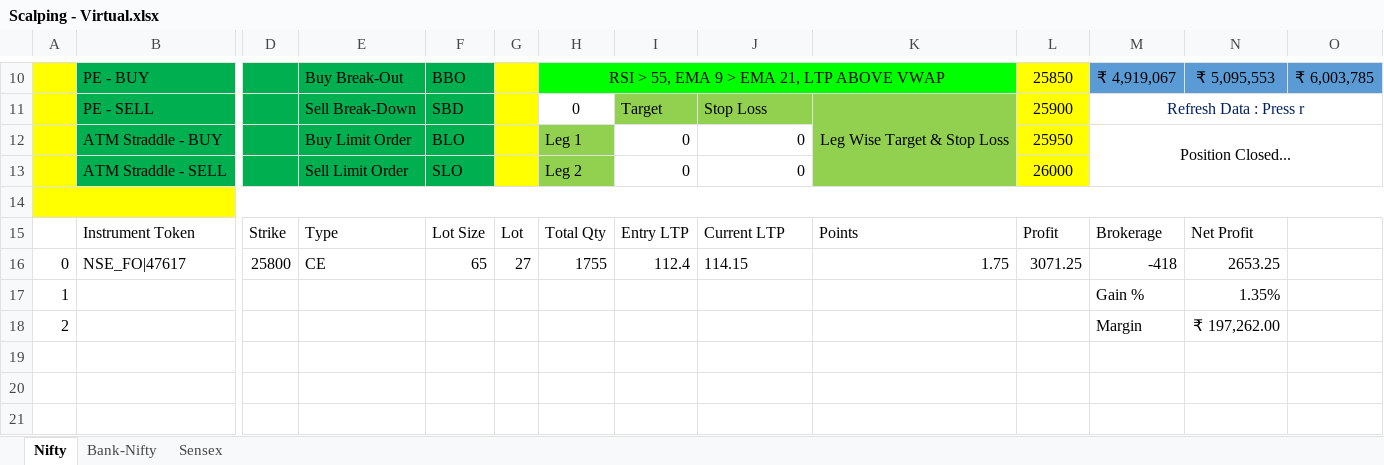
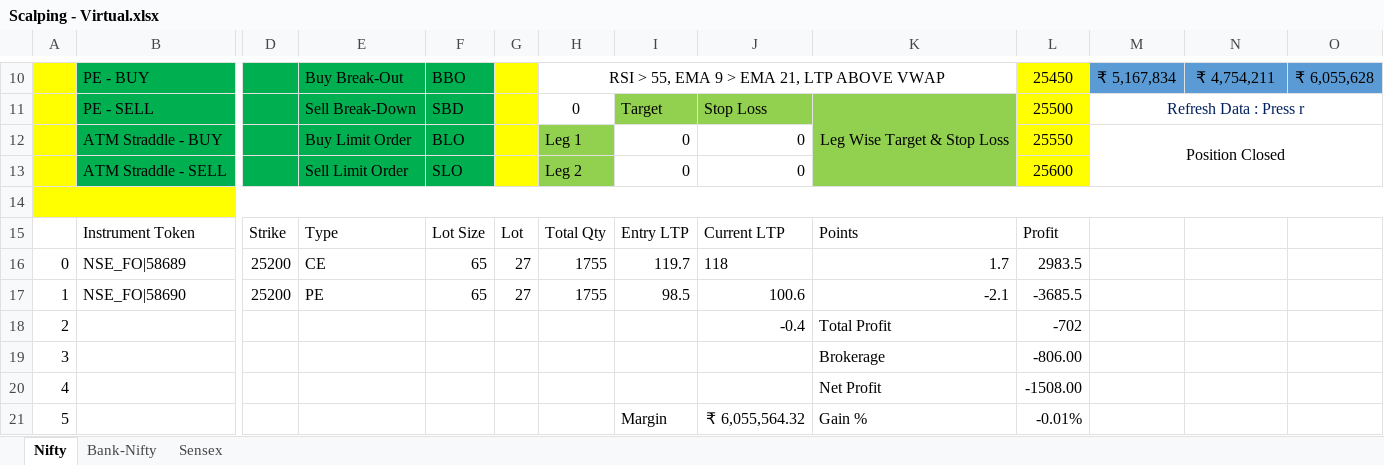
Before and after one commit to Mohit-Finance/Live-Virtual-Trading-Scalping__Nifty-BNF-Sensex, an Excel workbook: Credentials/Scalping - Virtual.xlsx, sheet Nifty, drawn as a sheet; only a part is shown, gaps mark what is left out; values as stored, in another font and other column widths than the file's, no borders; conditional formats not drawn; removed rows and columns are numbered as before the commit, all else as after; rows hold the shown columns only; the diff covers the shown part only; the diff names each change by its address in the sheet, - before the commit and + after, or states it on an @@ line.

```diff
--- a/Credentials/Scalping - Virtual.xlsx (sheet Nifty)
+++ b/Credentials/Scalping - Virtual.xlsx (sheet Nifty)
-H10 fill: #00FF00
+H10 fill: none
-L10: 25850
+L10: 25450
-M10: ₹ 4,919,067
+M10: ₹ 5,167,834
-N10: ₹ 5,095,553
+N10: ₹ 4,754,211
-O10: ₹ 6,003,785
+O10: ₹ 6,055,628
-L11: 25900
+L11: 25500
-L12: 25950
+L12: 25550
-M12: Position Closed...
+M12: Position Closed
-L13: 26000
+L13: 25600
-M15: Brokerage
+M15: (empty)
-N15: Net Profit
+N15: (empty)
-row 16: 0 | NSE_FO|47617 | 25800 | CE | 65 | 27 | 1755 | 112.4 | 114.15 | 1.75 | 3071.25 | -418 | 2653.25
-row 17: 1 |  |  |  |  |  |  |  |  |  |  | Gain % | 1.35%
-row 18: 2 |  |  |  |  |  |  |  |  |  |  | Margin | ₹ 197,262.00
+row 16: 0 | NSE_FO|58689 | 25200 | CE | 65 | 27 | 1755 | 119.7 | 118 | 1.7 | 2983.5
+row 17: 1 | NSE_FO|58690 | 25200 | PE | 65 | 27 | 1755 | 98.5 | 100.6 | -2.1 | -3685.5
+row 18: 2 |  |  |  |  |  |  |  | -0.4 | Total Profit | -702
+row 19: 3 |  |  |  |  |  |  |  |  | Brokerage | -806.00
+row 20: 4 |  |  |  |  |  |  |  |  | Net Profit | -1508.00
+row 21: 5 |  |  |  |  |  |  | Margin | ₹ 6,055,564.32 | Gain % | -0.01%
```
Also changed, not shown: 1 added row, 1 removed row, 27 edited cells and cell formats elsewhere in this sheet, sheet Sensex, sheet Bank-Nifty, 1 other file.
